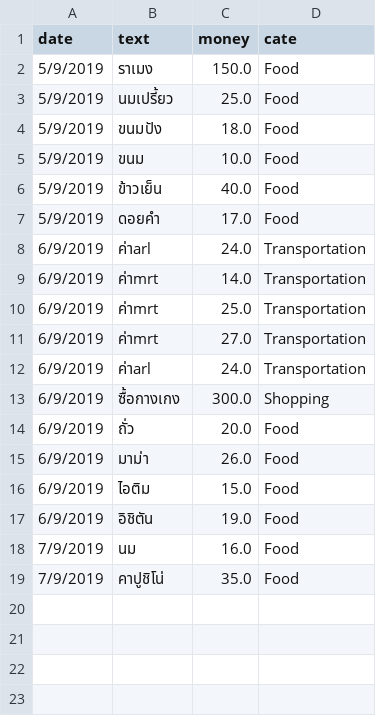
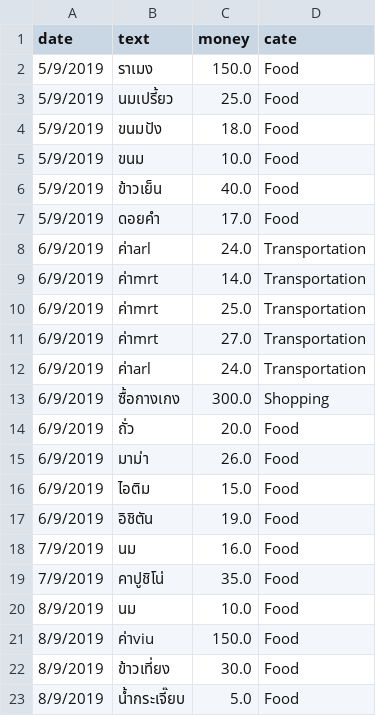
Before and after one commit to jakkritsonsanit/ChatBotExpenses, a CSV file: Expenses.csv, drawn as a sheet; the diff names each change by its address in the sheet, - before the commit and + after, or states it on an @@ line.

```diff
--- a/Expenses.csv
+++ b/Expenses.csv
+row 20: 8/9/2019 | นม | 10.0 | Food
+row 21: 8/9/2019 | ค่าviu | 150.0 | Food
+row 22: 8/9/2019 | ข้าวเที่ยง | 30.0 | Food
+row 23: 8/9/2019 | น้ำกระเจี๊ยบ | 5.0 | Food
```
Also changed, not shown: 3 other files.
